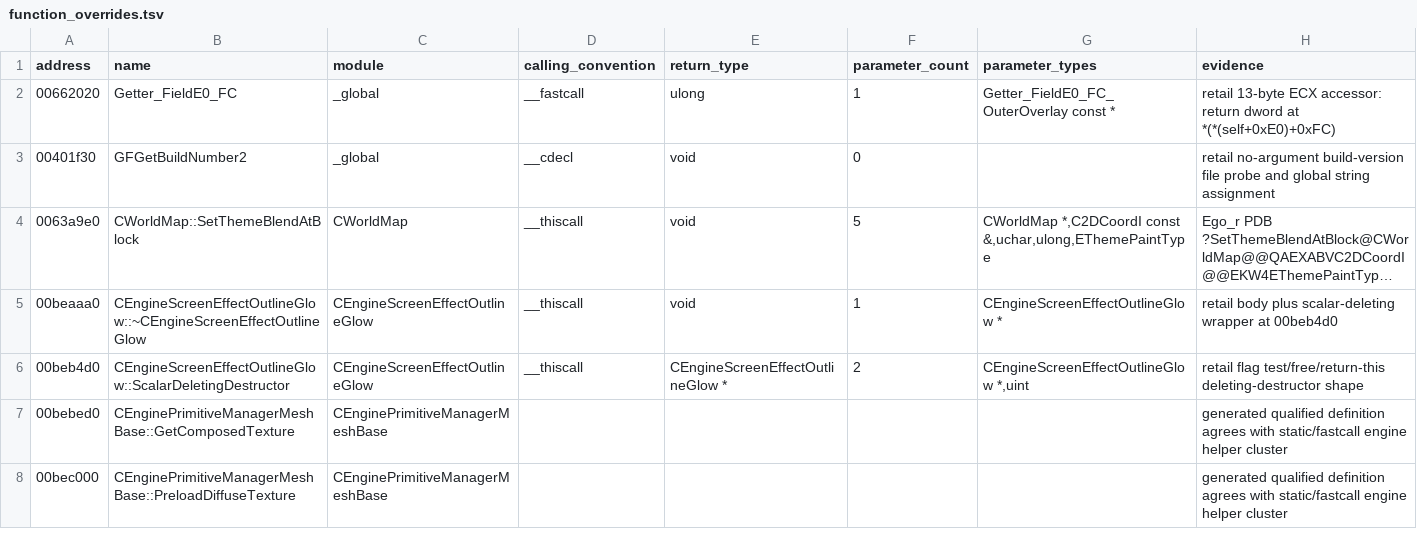
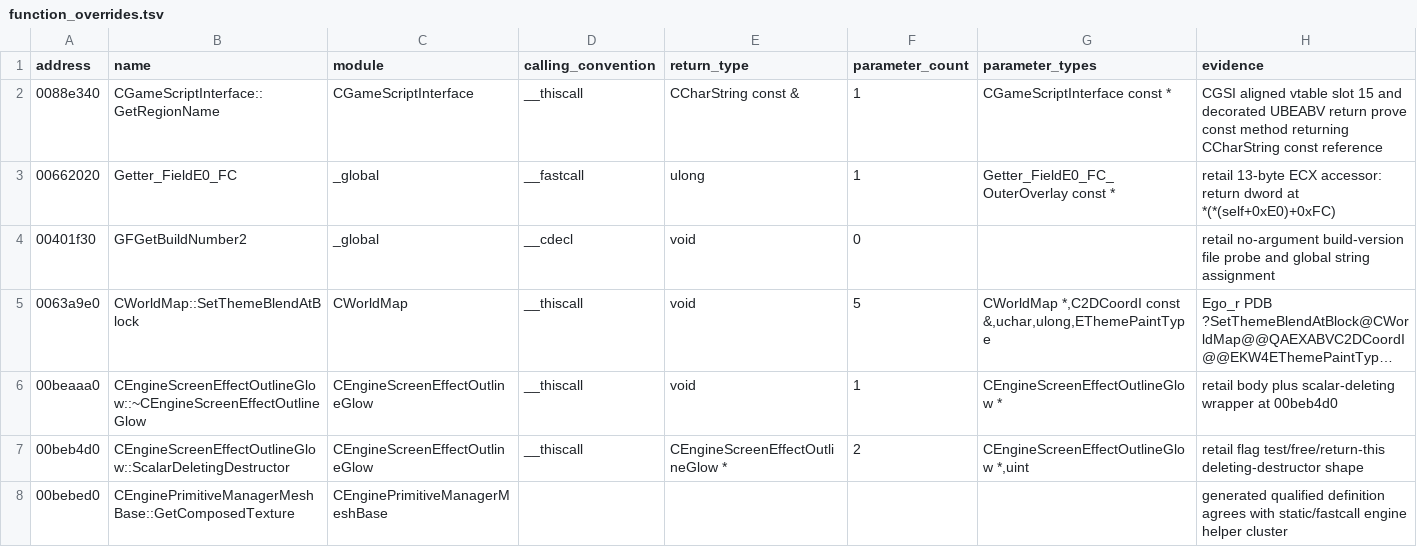
Before and after one commit to BuffJesus/FableDecomp, a TSV file: rebuild/corrections/function_overrides.tsv, drawn as a sheet; only a part is shown; the shorter side is filled out with more unchanged rows; long unchanged cells end in …; the diff names each change by its address in the sheet, - before the commit and + after, or states it on an @@ line.

Commit message:
Audit ForgeFSE vtable binding entries

```diff
--- a/rebuild/corrections/function_overrides.tsv
+++ b/rebuild/corrections/function_overrides.tsv
+row 2: 0088e340 | CGameScriptInterface::GetRegionName | CGameScriptInterface | __thiscall | CCharString const & | 1 | CGameScriptInterface const * | CGSI aligned vtable slot 15 and decorated UBEABV return prove const method returning CCharString const reference
```
Also changed, not shown: 4 other files.
